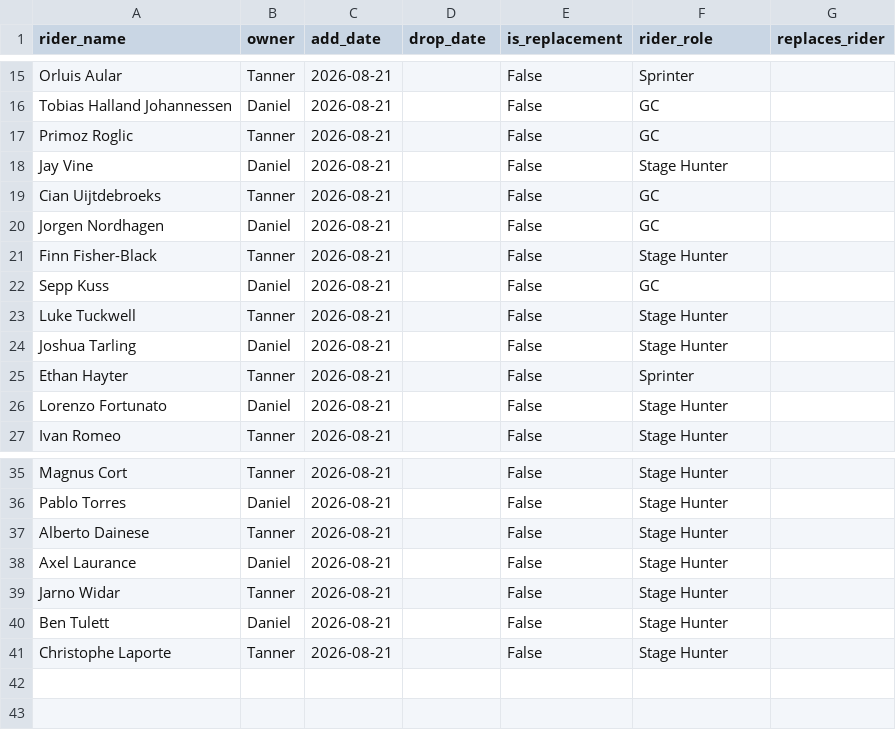
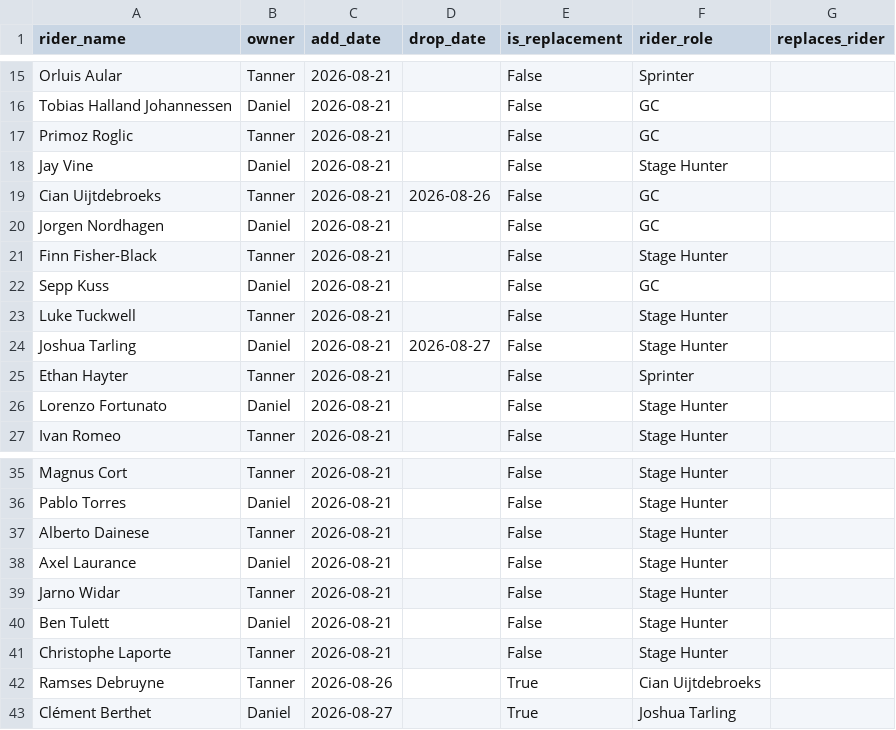
Before and after one commit to danpsh/2026-Fantasy-Cycling, a CSV file: vuelta-riders.csv, drawn as a sheet; only a part is shown, gaps mark what is left out.

Commit message:
Update vuelta-riders.csv with race dates

```diff
--- a/vuelta-riders.csv
+++ b/vuelta-riders.csv
@@ -18,3 +18,3 @@ Primoz Roglic,Tanner,2026-08-21,,False,GC,
 Jay Vine,Daniel,2026-08-21,,False,Stage Hunter,
-Cian Uijtdebroeks,Tanner,2026-08-21,,False,GC,
+Cian Uijtdebroeks,Tanner,2026-08-21,2026-08-26,False,GC,
 Jorgen Nordhagen,Daniel,2026-08-21,,False,GC,
@@ -23,3 +23,3 @@ Sepp Kuss,Daniel,2026-08-21,,False,GC,
 Luke Tuckwell,Tanner,2026-08-21,,False,Stage Hunter,
-Joshua Tarling,Daniel,2026-08-21,,False,Stage Hunter,
+Joshua Tarling,Daniel,2026-08-21,2026-08-27,False,Stage Hunter,
 Ethan Hayter,Tanner,2026-08-21,,False,Sprinter,
@@ -41 +41,3 @@ Ben Tulett,Daniel,2026-08-21,,False,Stage Hunter,
 Christophe Laporte,Tanner,2026-08-21,,False,Stage Hunter,
+Ramses Debruyne,Tanner,2026-08-26,,True,Cian Uijtdebroeks
+Clément Berthet,Daniel,2026-08-27,,True,Joshua Tarling
```
